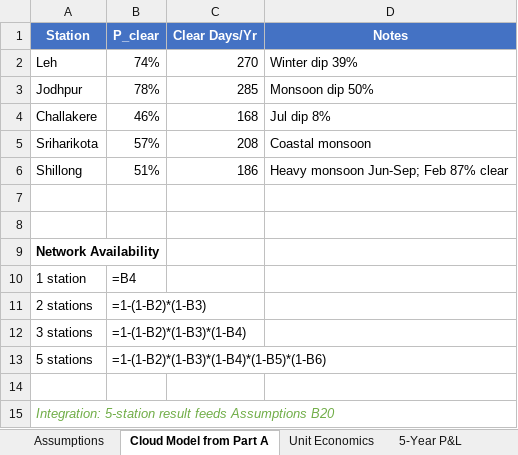
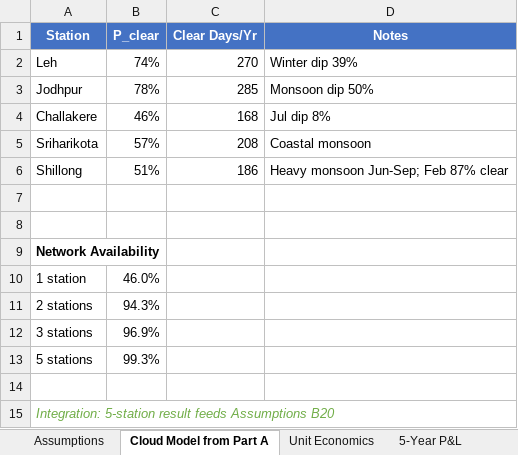
Before and after one commit to Aaryan2304/qosmic-space, an Excel workbook: GC/part_b/deliverables/business_model.xlsx, sheet Cloud Model from Part A, drawn as a sheet; values as stored, in another font and other column widths than the file's, no borders; formulas without a stored value are shown as written; the diff names each change by its address in the sheet, - before the commit and + after, or states it on an @@ line.

```diff
--- a/GC/part_b/deliverables/business_model.xlsx (sheet Cloud Model from Part A)
+++ b/GC/part_b/deliverables/business_model.xlsx (sheet Cloud Model from Part A)
-B10 (P_clear): =B4
+B10 (P_clear): 46.0%
-B11 (P_clear): =1-(1-B2)*(1-B3)
+B11 (P_clear): 94.3%
-B12 (P_clear): =1-(1-B2)*(1-B3)*(1-B4)
+B12 (P_clear): 96.9%
-B13 (P_clear): =1-(1-B2)*(1-B3)*(1-B4)*(1-B5)*(1-B6)
+B13 (P_clear): 99.3%
```
Also changed, not shown: sheet 5-Year P&L, sheet Unit Economics, sheet Investor Summary, 2 other files.
